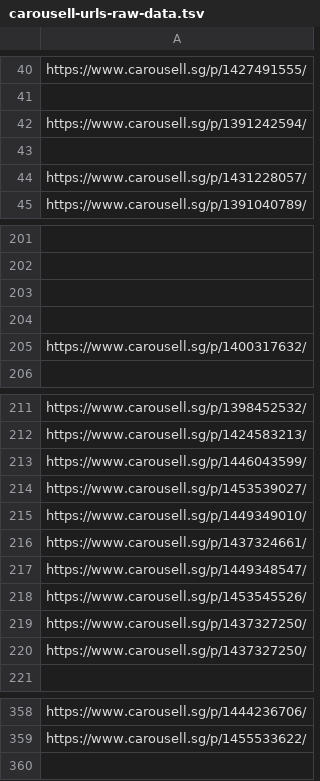
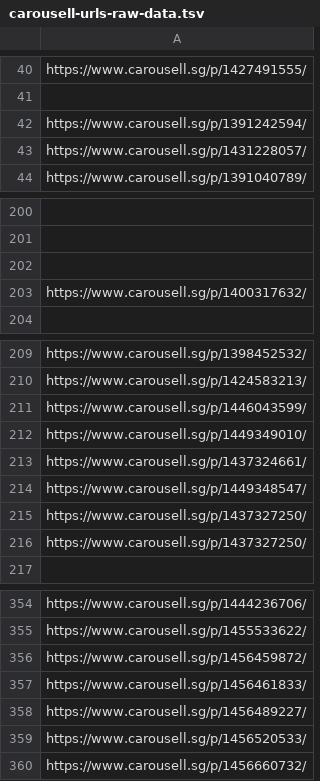
Before and after one commit to imbbloh/game-catalog, a TSV file: carousell-urls-raw-data.tsv, drawn as a sheet; only a part is shown, gaps mark what is left out; removed rows and columns are numbered as before the commit, all else as after; the diff names each change by its address in the sheet, - before the commit and + after, or states it on an @@ line.

```diff
--- a/carousell-urls-raw-data.tsv
+++ b/carousell-urls-raw-data.tsv
-row 43: (empty)
-row 204: (empty)
-row 214: https://www.carousell.sg/p/1453539027/
-row 218: https://www.carousell.sg/p/1453545526/
+row 356: https://www.carousell.sg/p/1456459872/
+row 357: https://www.carousell.sg/p/1456461833/
+row 358: https://www.carousell.sg/p/1456489227/
+row 359: https://www.carousell.sg/p/1456520533/
+row 360: https://www.carousell.sg/p/1456660732/
```
Also changed, not shown: carousell-unmatched-listings.csv, carousell-urls-digital-codes.tsv, 2 other files.
